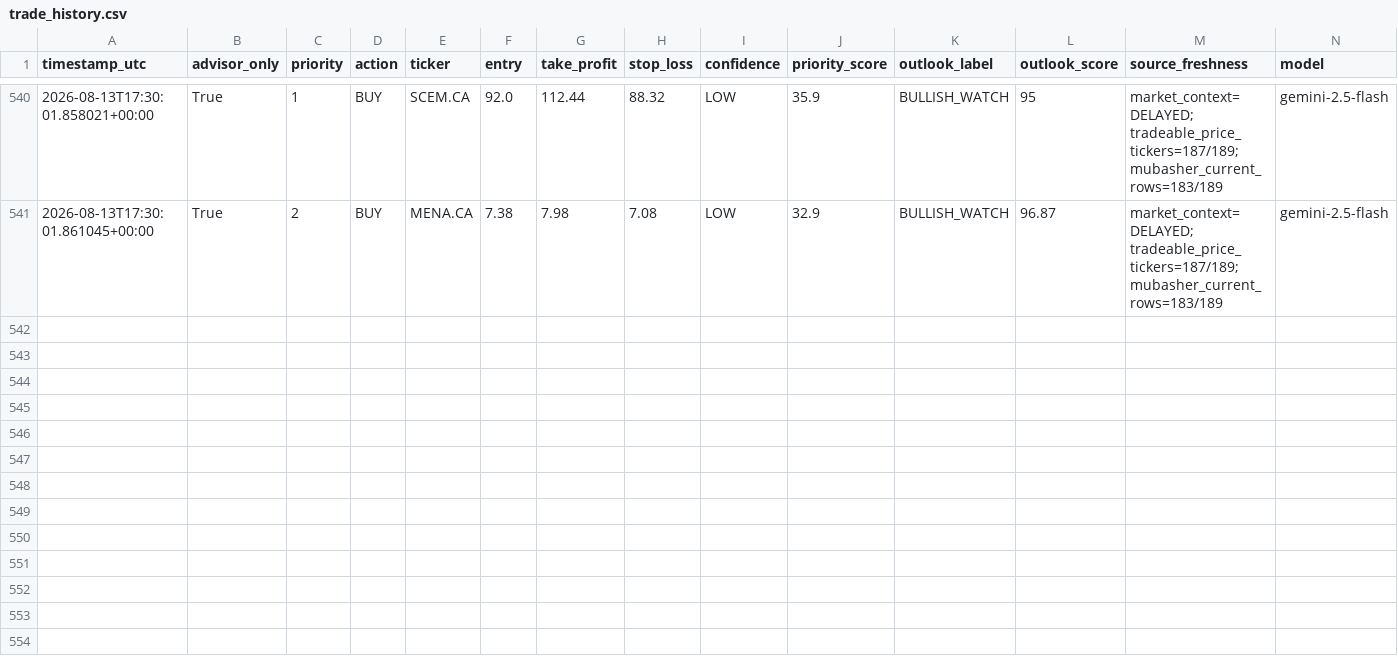
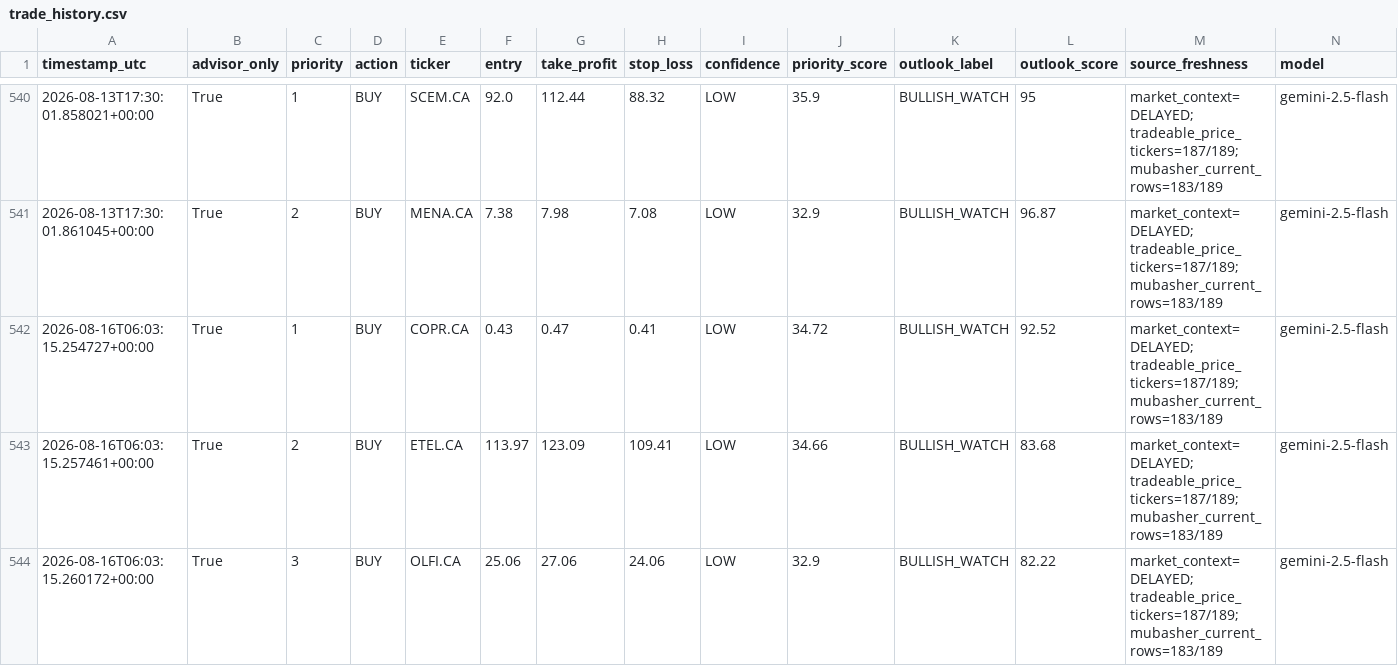
Before and after one commit to Philopater-Ayman/egx-telegram-scanner, a CSV file: trade_history.csv, drawn as a sheet; only a part is shown, gaps mark what is left out; rows hold the shown columns only; the diff names each change by its address in the sheet, - before the commit and + after, or states it on an @@ line.

```diff
--- a/trade_history.csv
+++ b/trade_history.csv
+row 542: 2026-08-16T06:03:15.254727+00:00 | True | 1 | BUY | COPR.CA | 0.43 | 0.47 | 0.41 | LOW | 34.72 | BULLISH_WATCH | 92.52 | market_context=DELAYED; tradeable_price_tickers=187/189; mubasher_current_rows=183/189 | gemini-2.5-flash
+row 543: 2026-08-16T06:03:15.257461+00:00 | True | 2 | BUY | ETEL.CA | 113.97 | 123.09 | 109.41 | LOW | 34.66 | BULLISH_WATCH | 83.68 | market_context=DELAYED; tradeable_price_tickers=187/189; mubasher_current_rows=183/189 | gemini-2.5-flash
+row 544: 2026-08-16T06:03:15.260172+00:00 | True | 3 | BUY | OLFI.CA | 25.06 | 27.06 | 24.06 | LOW | 32.9 | BULLISH_WATCH | 82.22 | market_context=DELAYED; tradeable_price_tickers=187/189; mubasher_current_rows=183/189 | gemini-2.5-flash
```
Also changed, not shown: action_tickets.csv, data_quality.csv, 9 other files.
